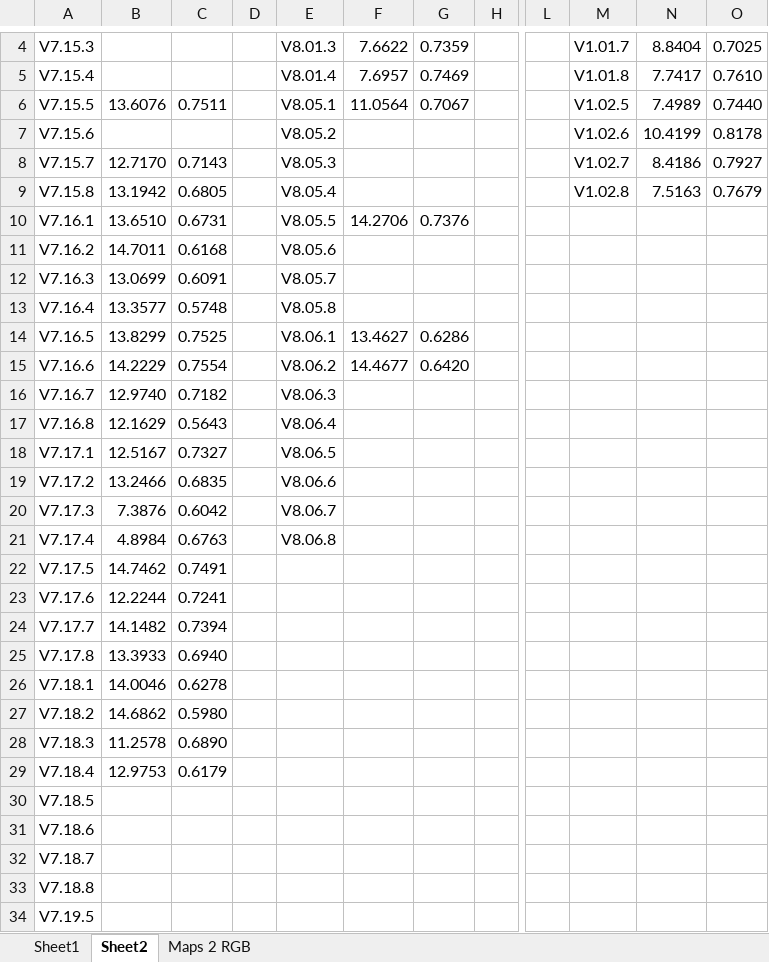
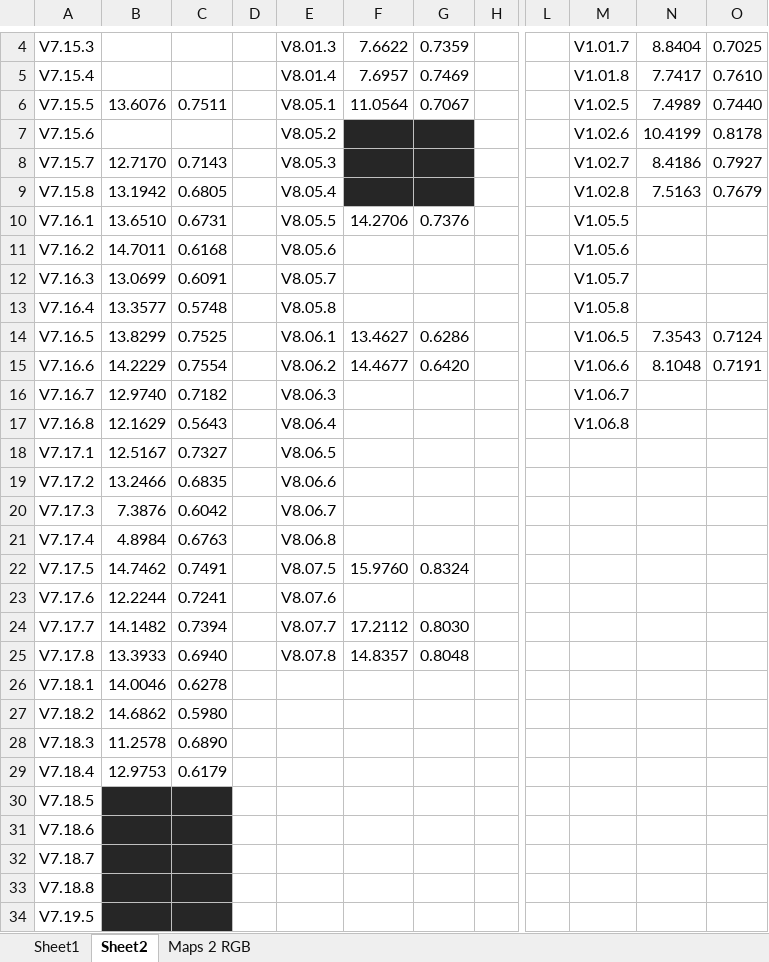
Before and after one commit to NeilDG/SynthShadowRemoval, an Excel workbook: Model Performances.xlsx, sheet Sheet2, drawn as a sheet; only a part is shown, gaps mark what is left out; values as stored, in another font and other column widths than the file's, no borders; conditional formats not drawn; the diff covers the shown part only; the diff names each change by its address in the sheet, - before the commit and + after, or states it on an @@ line.

```diff
--- a/Model Performances.xlsx (sheet Sheet2)
+++ b/Model Performances.xlsx (sheet Sheet2)
-F7:G9 fill: none
+F7:G9 fill: #262626
-M10: (empty)
+M10: V1.05.5
-M11: (empty)
+M11: V1.05.6
-M12: (empty)
+M12: V1.05.7
-M13: (empty)
+M13: V1.05.8
-M14: (empty)
+M14: V1.06.5
-N14: (empty)
+N14: 7.3543
-O14: (empty)
+O14: 0.7124
-M15: (empty)
+M15: V1.06.6
-N15: (empty)
+N15: 8.1048
-O15: (empty)
+O15: 0.7191
-M16: (empty)
+M16: V1.06.7
-M17: (empty)
+M17: V1.06.8
-E22: (empty)
+E22: V8.07.5
-F22: (empty)
+F22: 15.9760
-G22: (empty)
+G22: 0.8324
-E23: (empty)
+E23: V8.07.6
-E24: (empty)
+E24: V8.07.7
-F24: (empty)
+F24: 17.2112
-G24: (empty)
+G24: 0.8030
-E25: (empty)
+E25: V8.07.8
-F25: (empty)
+F25: 14.8357
-G25: (empty)
+G25: 0.8048
-B30:C34 fill: none
+B30:C34 fill: #262626
```
Also changed, not shown: cell formats elsewhere in this sheet, 7 other files.
